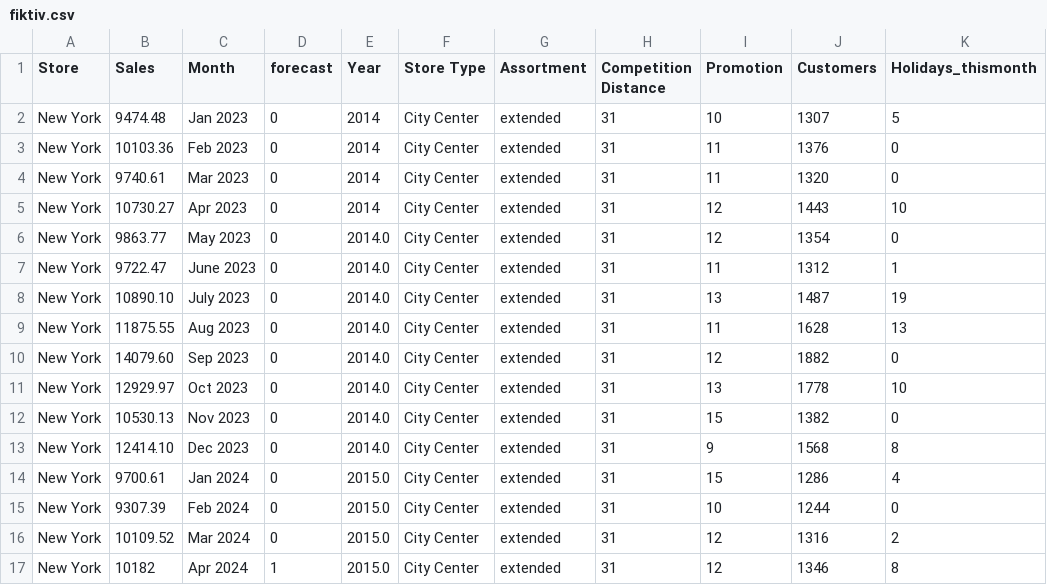
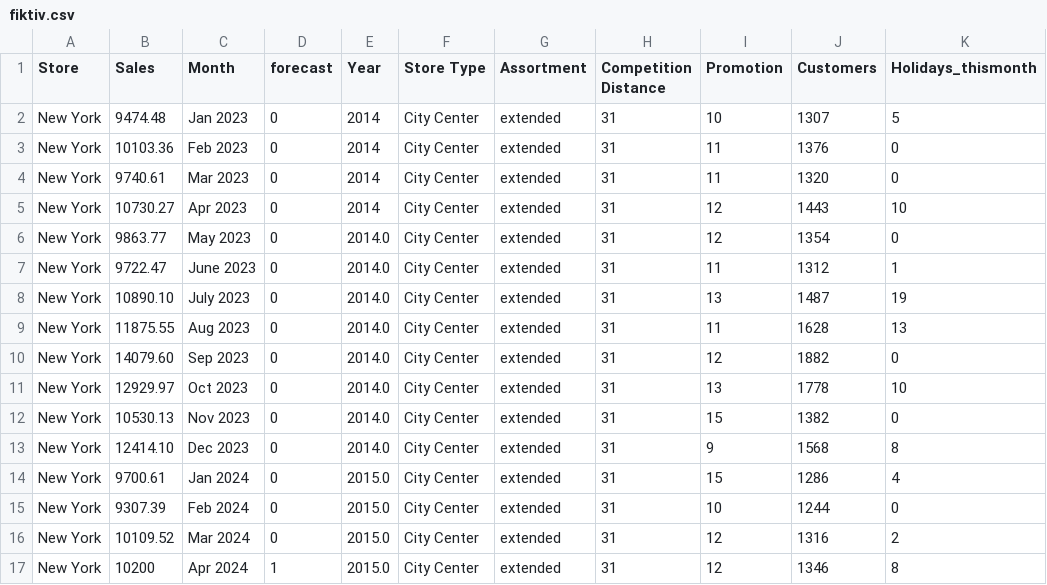
Before and after one commit to aroeder-ipri/XAI-im-Controlling, a CSV file: Frontend/fiktiv.csv, drawn as a sheet.

Commit message:
Update fiktiv.csv

```diff
--- a/Frontend/fiktiv.csv
+++ b/Frontend/fiktiv.csv
@@ -16,2 +16,2 @@ New York;9307.39;Feb 2024;0;2015.0;City Center;extended;31;10;1244;0
 New York;10109.52;Mar 2024;0;2015.0;City Center;extended;31;12;1316;2
-New York;10182;Apr 2024;1;2015.0;City Center;extended;31;12;1346;8
+New York;10200;Apr 2024;1;2015.0;City Center;extended;31;12;1346;8
```
